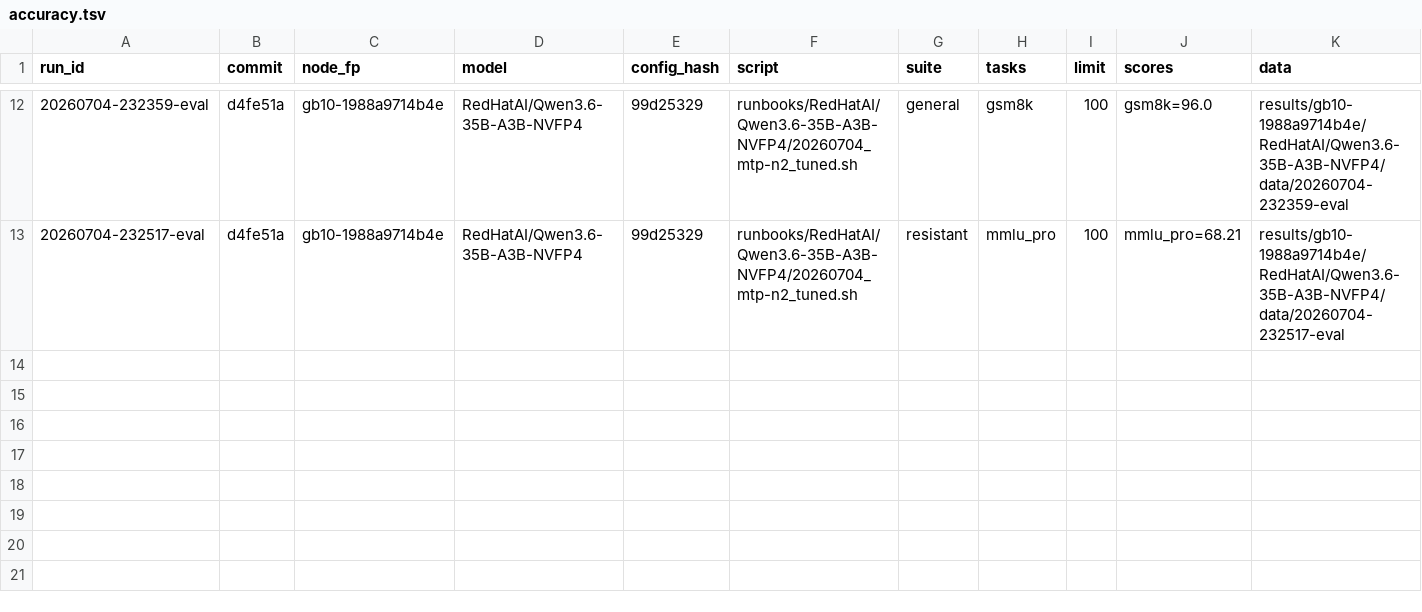
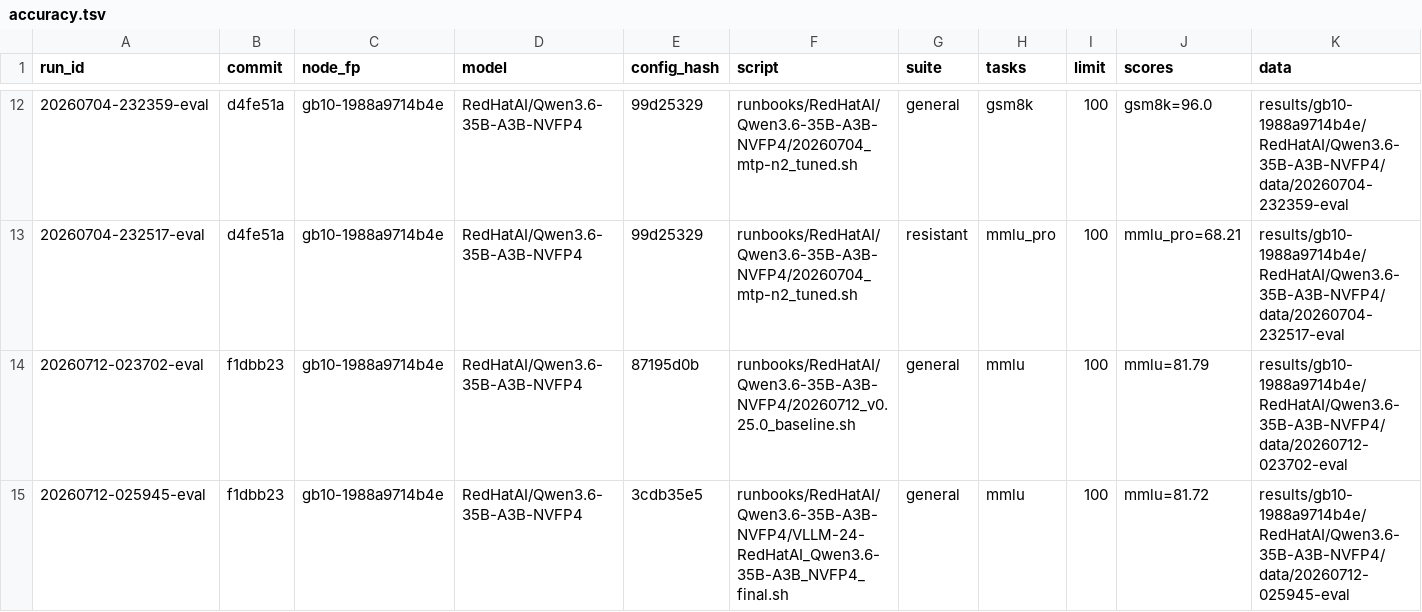
Before and after one commit to josephkern/autohomelab, a TSV file: results/gb10-1988a9714b4e/RedHatAI/Qwen3.6-35B-A3B-NVFP4/accuracy.tsv, drawn as a sheet; only a part is shown, gaps mark what is left out; rows hold the shown columns only; the diff names each change by its address in the sheet, - before the commit and + after, or states it on an @@ line.

```diff
--- a/results/gb10-1988a9714b4e/RedHatAI/Qwen3.6-35B-A3B-NVFP4/accuracy.tsv
+++ b/results/gb10-1988a9714b4e/RedHatAI/Qwen3.6-35B-A3B-NVFP4/accuracy.tsv
+row 14: 20260712-023702-eval | f1dbb23 | gb10-1988a9714b4e | RedHatAI/Qwen3.6-35B-A3B-NVFP4 | 87195d0b | runbooks/RedHatAI/Qwen3.6-35B-A3B-NVFP4/20260712_v0.25.0_baseline.sh | general | mmlu | 100 | mmlu=81.79 | results/gb10-1988a9714b4e/RedHatAI/Qwen3.6-35B-A3B-NVFP4/data/20260712-023702-eval
+row 15: 20260712-025945-eval | f1dbb23 | gb10-1988a9714b4e | RedHatAI/Qwen3.6-35B-A3B-NVFP4 | 3cdb35e5 | runbooks/RedHatAI/Qwen3.6-35B-A3B-NVFP4/VLLM-24-RedHatAI_Qwen3.6-35B-A3B_NVFP4_final.sh | general | mmlu | 100 | mmlu=81.72 | results/gb10-1988a9714b4e/RedHatAI/Qwen3.6-35B-A3B-NVFP4/data/20260712-025945-eval
```
Also changed, not shown: 5 other files.
